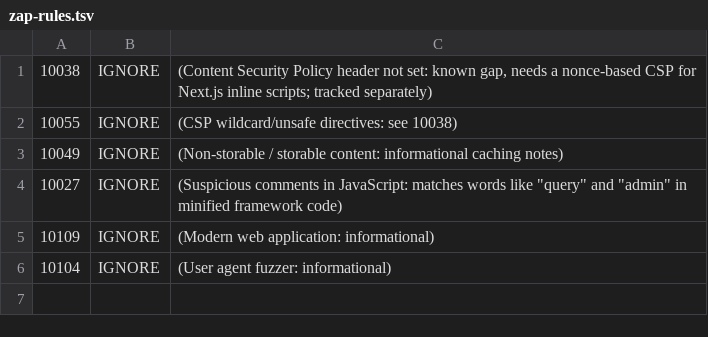
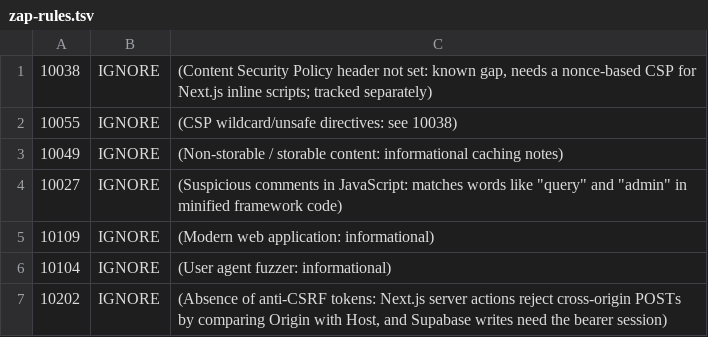
Before and after one commit to hostettler-ma/ArmoryPal, a TSV file: .github/zap-rules.tsv, drawn as a sheet; the diff names each change by its address in the sheet, - before the commit and + after, or states it on an @@ line.

```diff
--- a/.github/zap-rules.tsv
+++ b/.github/zap-rules.tsv
+row 7: 10202 | IGNORE | (Absence of anti-CSRF tokens: Next.js server actions reject cross-origin POSTs by comparing Origin with Host, and Supabase writes need the bearer session)
```
Also changed, not shown: 1 other file.
